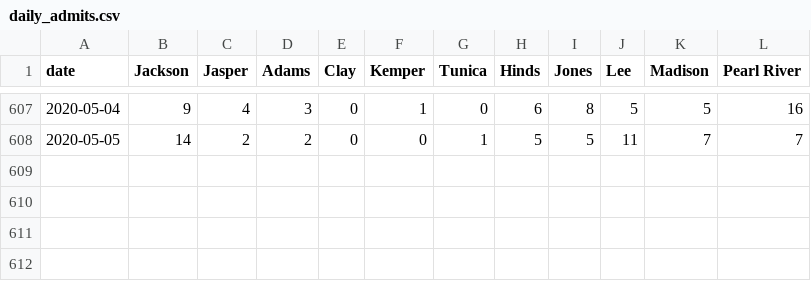
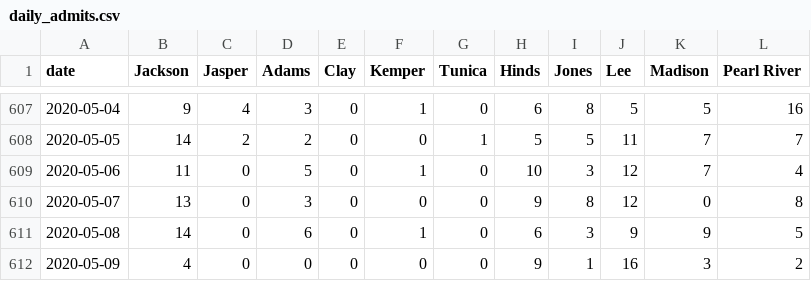
Before and after one commit to bfeldman89/jail_scrapers, a CSV file: output/daily_admits.csv, drawn as a sheet; only a part is shown, gaps mark what is left out.

Commit message:
Update daily_admits.csv
added data for 5/6-9/2020
5/9 is incorrect due to code breaking for several hours

```diff
--- a/output/daily_admits.csv
+++ b/output/daily_admits.csv
@@ -608 +608,5 @@ date,Jackson,Jasper,Adams,Clay,Kemper,Tunica,Hinds,Jones,Lee,Madison,Pearl River
 2020-05-05,14,2,2,0,0,1,5,5,11,7,7
+2020-05-06,11,0,5,0,1,0,10,3,12,7,4
+2020-05-07,13,0,3,0,0,0,9,8,12,0,8
+2020-05-08,14,0,6,0,1,0,6,3,9,9,5
+2020-05-09,4,0,0,0,0,0,9,1,16,3,2
```
